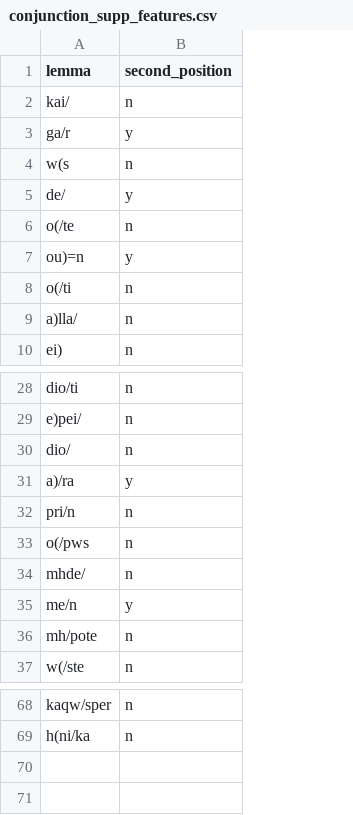
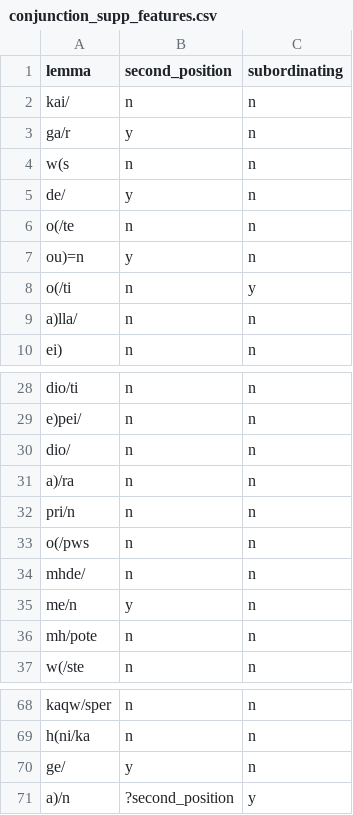
Before and after one commit to kaplanas/greek-new-testament, a CSV file: text_data/hand_coded_data/conjunction_supp_features.csv, drawn as a sheet; only a part is shown, gaps mark what is left out; the diff names each change by its address in the sheet, - before the commit and + after, or states it on an @@ line.

```diff
--- a/text_data/hand_coded_data/conjunction_supp_features.csv
+++ b/text_data/hand_coded_data/conjunction_supp_features.csv
+column C (subordinating), rows 2-10: n | n | n | n | n | n | y | n | n; rows 28-37: all n; rows 68-69: n | n
-B31 (second_position): y
+B31 (second_position): n
+row 70: ge/ | y | n
+row 71: a)/n | ?second_position | y
```
Also changed, not shown: text_data/hand_coded_data/adverb_supp_features.csv, text_data/hand_coded_data/particle_supp_features.csv, 38 other files.
